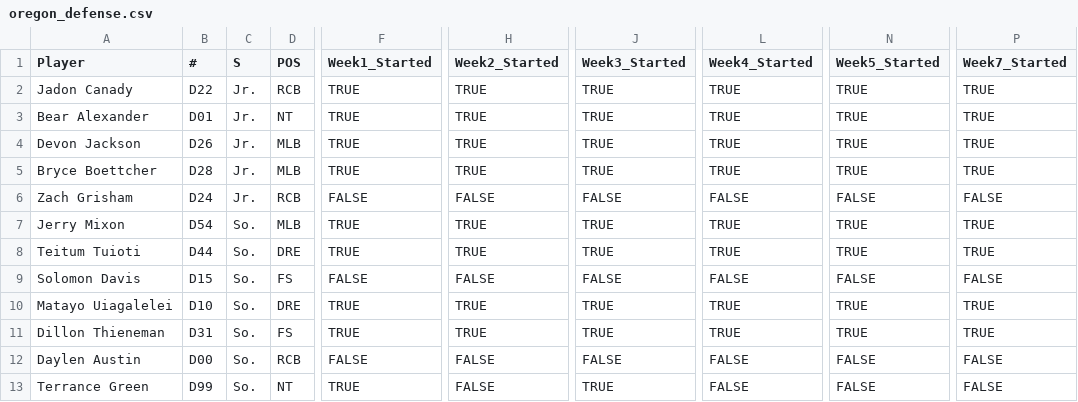
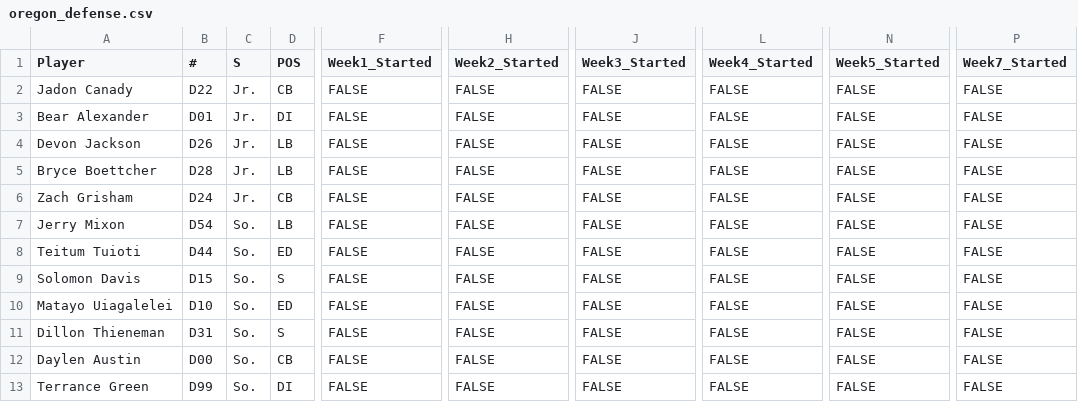
Before and after one commit to victorres11/matchup-analytics, a CSV file: data/csv/team_data/oregon/oregon_defense.csv, drawn as a sheet; only a part is shown, gaps mark what is left out; the diff covers the shown part only; the diff names each change by its address in the sheet, - before the commit and + after, or states it on an @@ line.

```diff
--- a/data/csv/team_data/oregon/oregon_defense.csv
+++ b/data/csv/team_data/oregon/oregon_defense.csv
-D2 (POS): RCB
+D2 (POS): CB
-F2:F5 (Week1_Started): TRUE
+F2:F5 (Week1_Started): FALSE
-H2:H5 (Week2_Started): TRUE
+H2:H5 (Week2_Started): FALSE
-J2:J5 (Week3_Started): TRUE
+J2:J5 (Week3_Started): FALSE
-L2:L5 (Week4_Started): TRUE
+L2:L5 (Week4_Started): FALSE
-N2:N5 (Week5_Started): TRUE
+N2:N5 (Week5_Started): FALSE
-P2:P5 (Week7_Started): TRUE
+P2:P5 (Week7_Started): FALSE
-D3 (POS): NT
+D3 (POS): DI
-D4:D5 (POS): MLB
+D4:D5 (POS): LB
-D6 (POS): RCB
+D6 (POS): CB
-D7 (POS): MLB
+D7 (POS): LB
-F7:F8 (Week1_Started): TRUE
+F7:F8 (Week1_Started): FALSE
-H7:H8 (Week2_Started): TRUE
+H7:H8 (Week2_Started): FALSE
-J7:J8 (Week3_Started): TRUE
+J7:J8 (Week3_Started): FALSE
-L7:L8 (Week4_Started): TRUE
+L7:L8 (Week4_Started): FALSE
-N7:N8 (Week5_Started): TRUE
+N7:N8 (Week5_Started): FALSE
-P7:P8 (Week7_Started): TRUE
+P7:P8 (Week7_Started): FALSE
-D8 (POS): DRE
+D8 (POS): ED
-D9 (POS): FS
+D9 (POS): S
-D10 (POS): DRE
+D10 (POS): ED
-F10:F11 (Week1_Started): TRUE
+F10:F11 (Week1_Started): FALSE
-H10:H11 (Week2_Started): TRUE
+H10:H11 (Week2_Started): FALSE
-J10:J11 (Week3_Started): TRUE
+J10:J11 (Week3_Started): FALSE
-L10:L11 (Week4_Started): TRUE
+L10:L11 (Week4_Started): FALSE
-N10:N11 (Week5_Started): TRUE
+N10:N11 (Week5_Started): FALSE
-P10:P11 (Week7_Started): TRUE
+P10:P11 (Week7_Started): FALSE
-D11 (POS): FS
+D11 (POS): S
-D12 (POS): RCB
+D12 (POS): CB
-D13 (POS): NT
+D13 (POS): DI
-F13 (Week1_Started): TRUE
+F13 (Week1_Started): FALSE
-J13 (Week3_Started): TRUE
+J13 (Week3_Started): FALSE
```
Also changed, not shown: 73 edited cells elsewhere in this file, data/csv/team_data/oregon/oregon_offense.csv, 1 other file.
